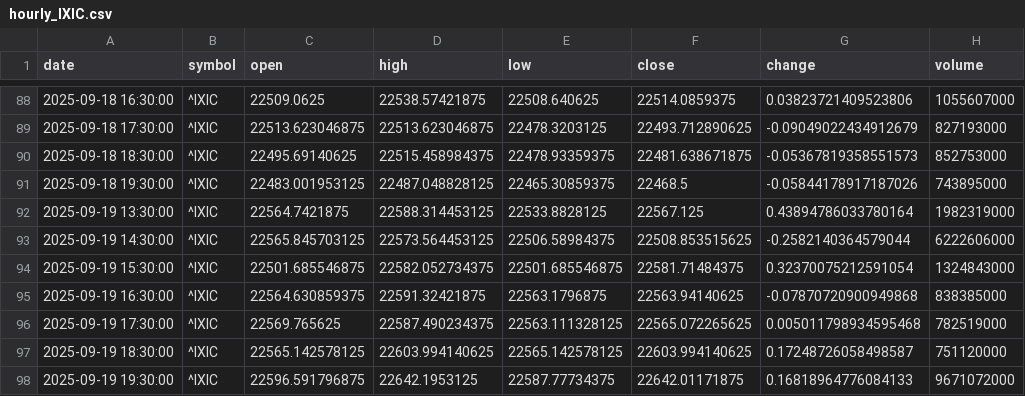
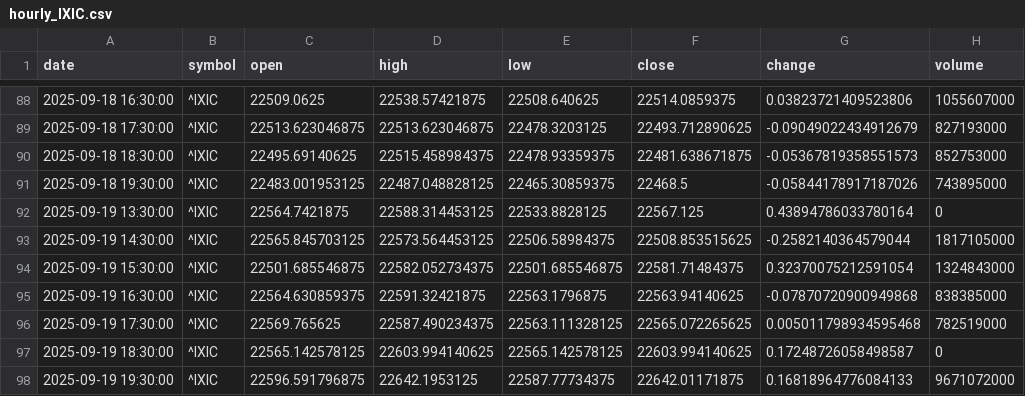
Before and after one commit to timhun/daily-podcast-stk, a CSV file: data/market/hourly_IXIC.csv, drawn as a sheet; only a part is shown, gaps mark what is left out.

```diff
--- a/data/market/hourly_IXIC.csv
+++ b/data/market/hourly_IXIC.csv
@@ -91,4 +91,4 @@ date,symbol,open,high,low,close,change,volume
 2025-09-18 19:30:00,^IXIC,22483.001953125,22487.048828125,22465.30859375,22468.5,-0.05844178917187026,743895000
-2025-09-19 13:30:00,^IXIC,22564.7421875,22588.314453125,22533.8828125,22567.125,0.43894786033780164,1982319000
-2025-09-19 14:30:00,^IXIC,22565.845703125,22573.564453125,22506.58984375,22508.853515625,-0.2582140364579044,6222606000
+2025-09-19 13:30:00,^IXIC,22564.7421875,22588.314453125,22533.8828125,22567.125,0.43894786033780164,0
+2025-09-19 14:30:00,^IXIC,22565.845703125,22573.564453125,22506.58984375,22508.853515625,-0.2582140364579044,1817105000
 2025-09-19 15:30:00,^IXIC,22501.685546875,22582.052734375,22501.685546875,22581.71484375,0.32370075212591054,1324843000
@@ -96,3 +96,3 @@ date,symbol,open,high,low,close,change,volume
 2025-09-19 17:30:00,^IXIC,22569.765625,22587.490234375,22563.111328125,22565.072265625,0.005011798934595468,782519000
-2025-09-19 18:30:00,^IXIC,22565.142578125,22603.994140625,22565.142578125,22603.994140625,0.17248726058498587,751120000
+2025-09-19 18:30:00,^IXIC,22565.142578125,22603.994140625,22565.142578125,22603.994140625,0.17248726058498587,0
 2025-09-19 19:30:00,^IXIC,22596.591796875,22642.1953125,22587.77734375,22642.01171875,0.16818964776084133,9671072000
```
Also changed, not shown: data/market/daily_AAPL.csv, data/market/daily_JPM.csv, 35 other files.
